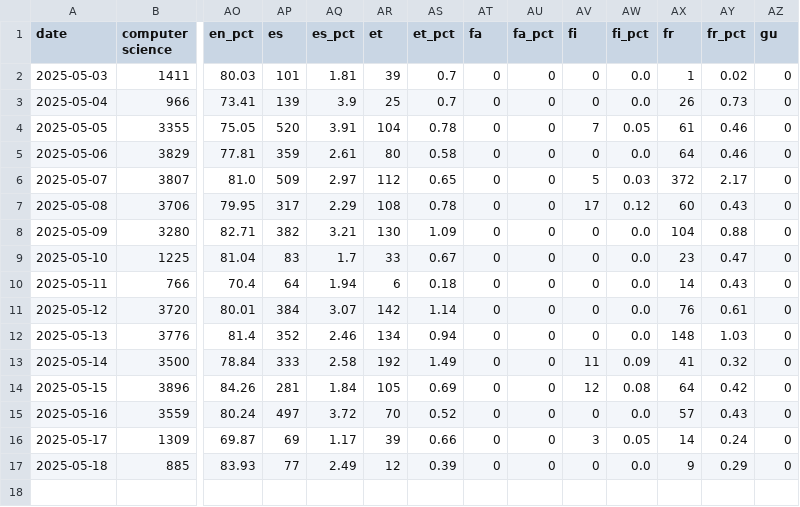
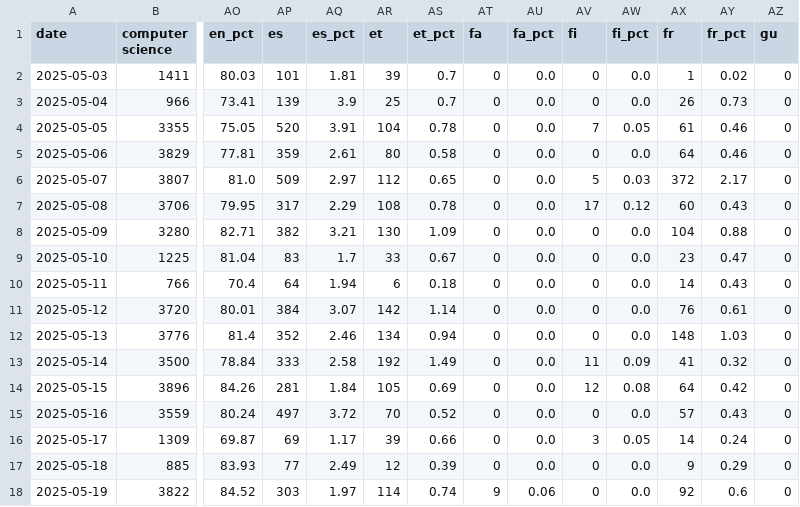
Before and after one commit to Smulyan/dacss690a_final, a CSV file: daily_summary.csv, drawn as a sheet; only a part is shown, gaps mark what is left out; rows hold the shown columns only; the diff names each change by its address in the sheet, - before the commit and + after, or states it on an @@ line.

Commit message:
Update summary for 2025-05-19

```diff
--- a/daily_summary.csv
+++ b/daily_summary.csv
-AU2:AU17 (fa_pct): 0
+AU2:AU17 (fa_pct): 0.0
+row 18: 2025-05-19 | 3822 | 84.52 | 303 | 1.97 | 114 | 0.74 | 9 | 0.06 | 0 | 0.0 | 92 | 0.6 | 0
```
